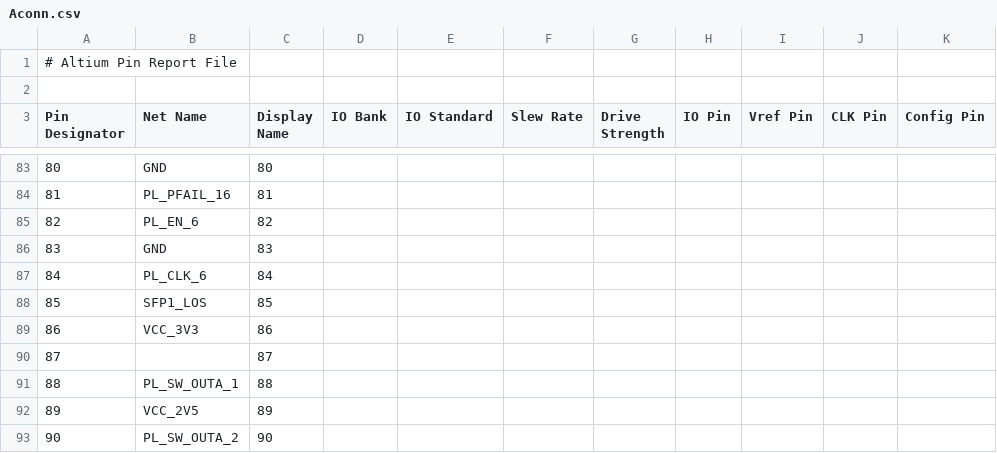
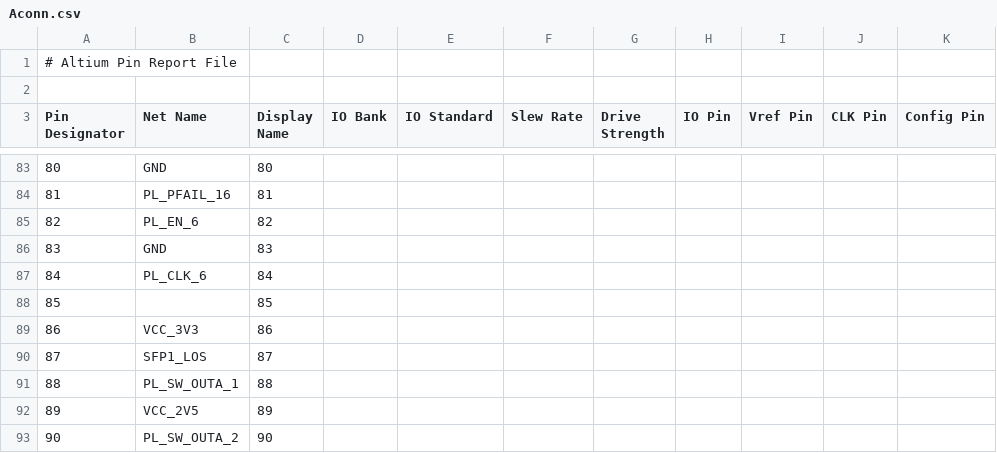
Before and after one commit to dodotronix/mcoi-xu5-design-complete, a CSV file: pcb_configuration/xu5_pcb_pinout/Aconn.csv, drawn as a sheet; only a part is shown, gaps mark what is left out; the diff names each change by its address in the sheet, - before the commit and + after, or states it on an @@ line.

```diff
--- a/pcb_configuration/xu5_pcb_pinout/Aconn.csv
+++ b/pcb_configuration/xu5_pcb_pinout/Aconn.csv
-B88 (Net Name): SFP1_LOS
+B88 (Net Name): (empty)
-B90 (Net Name): (empty)
+B90 (Net Name): SFP1_LOS
```
Also changed, not shown: 5 other files.
